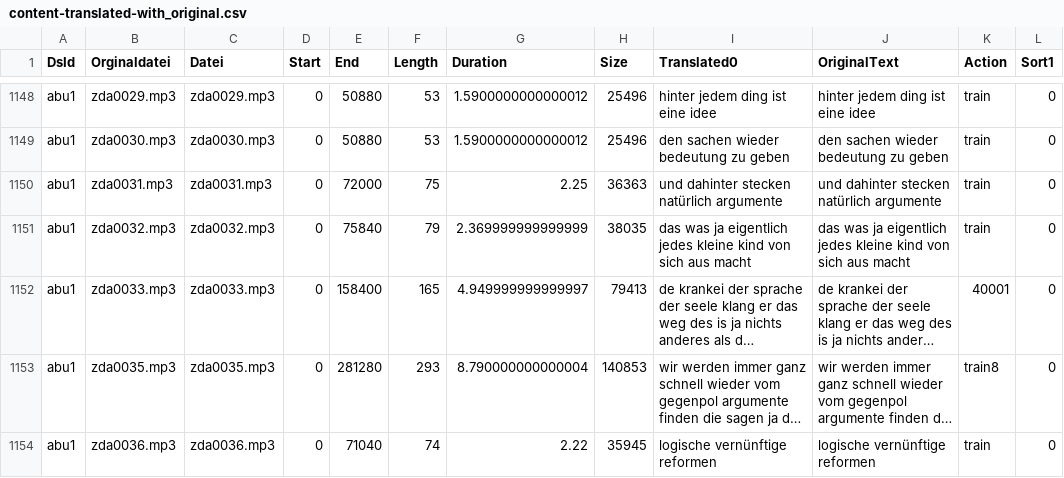
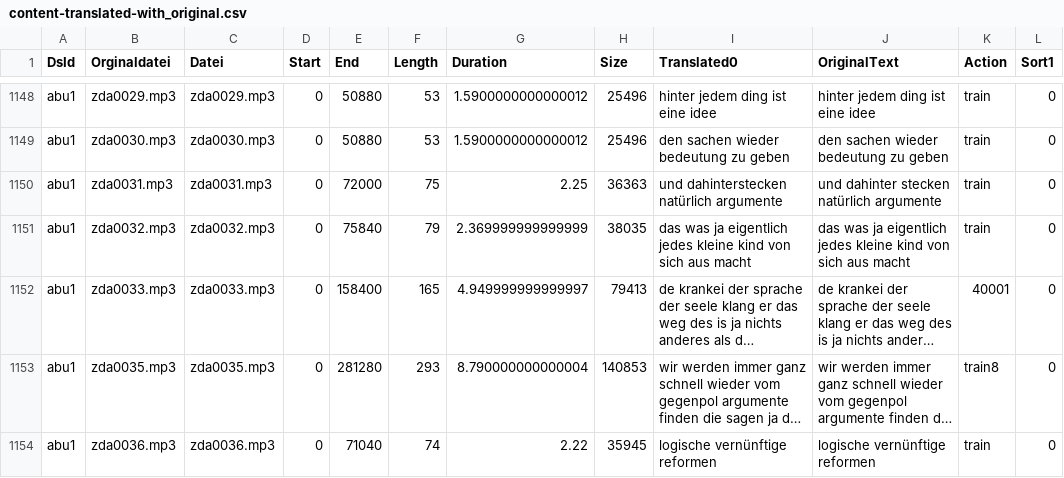
Before and after one commit to ElUnrast/GermanWave2Vec, a CSV file: datasets/abu1/content-translated-with_original.csv, drawn as a sheet; only a part is shown, gaps mark what is left out; long unchanged cells end in …; the diff covers the shown part only.

```diff
--- a/datasets/abu1/content-translated-with_original.csv
+++ b/datasets/abu1/content-translated-with_original.csv
@@ -1149,3 +1149,3 @@ abu1;zda0029.mp3;zda0029.mp3;0;50880;53;1.5900000000000012;25496;hinter jedem di
 abu1;zda0030.mp3;zda0030.mp3;0;50880;53;1.5900000000000012;25496;den sachen wieder bedeutung zu geben;den sachen wieder bedeutung zu geben;train;0
-abu1;zda0031.mp3;zda0031.mp3;0;72000;75;2.25;36363;und dahinter stecken natürlich argumente;und dahinter stecken natürlich argumente;train;0
+abu1;zda0031.mp3;zda0031.mp3;0;72000;75;2.25;36363;und dahinterstecken natürlich argumente;und dahinter stecken natürlich argumente;train;0
 abu1;zda0032.mp3;zda0032.mp3;0;75840;79;2.369999999999999;38035;das was ja eigentlich jedes kleine kind von sich aus macht;das was ja eigentlich jedes kleine kind von sich aus macht;train;0
```
Also changed, not shown: 47 edited cells elsewhere in this file, 1 other file.
